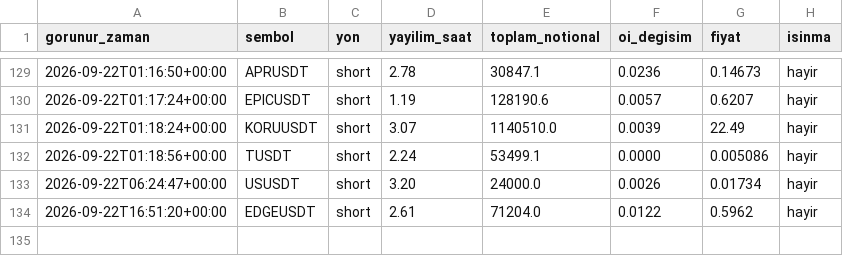
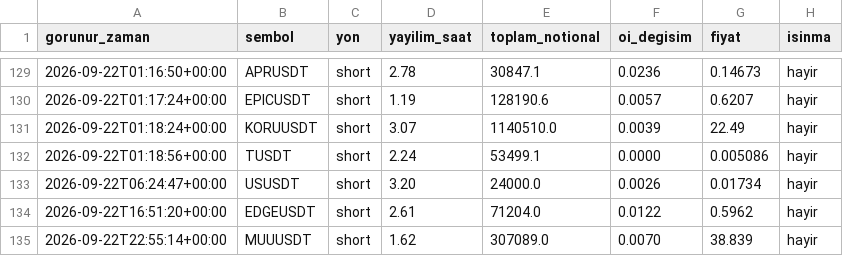
Before and after one commit to varmlx26/balina-dedektor, a CSV file: olaylar.csv, drawn as a sheet; only a part is shown, gaps mark what is left out; the diff names each change by its address in the sheet, - before the commit and + after, or states it on an @@ line.

```diff
--- a/olaylar.csv
+++ b/olaylar.csv
+row 135: 2026-09-22T22:55:14+00:00 | MUUUSDT | short | 1.62 | 307089.0 | 0.0070 | 38.839 | hayir
```
Also changed, not shown: 2 other files.
